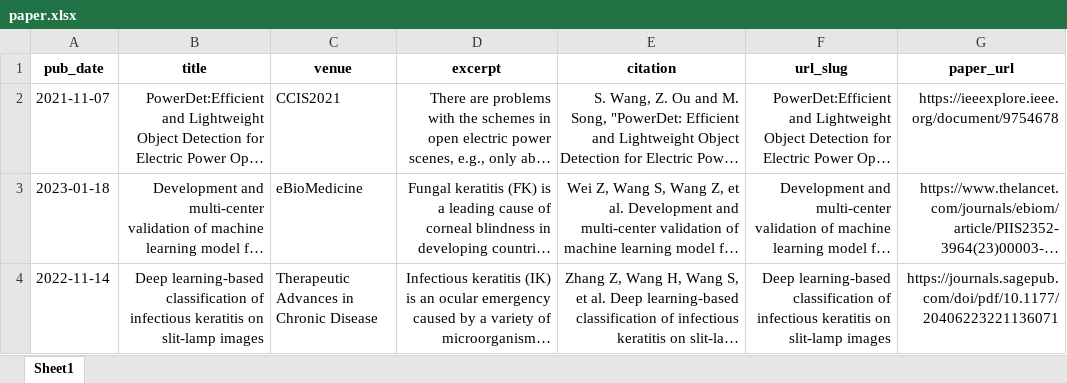
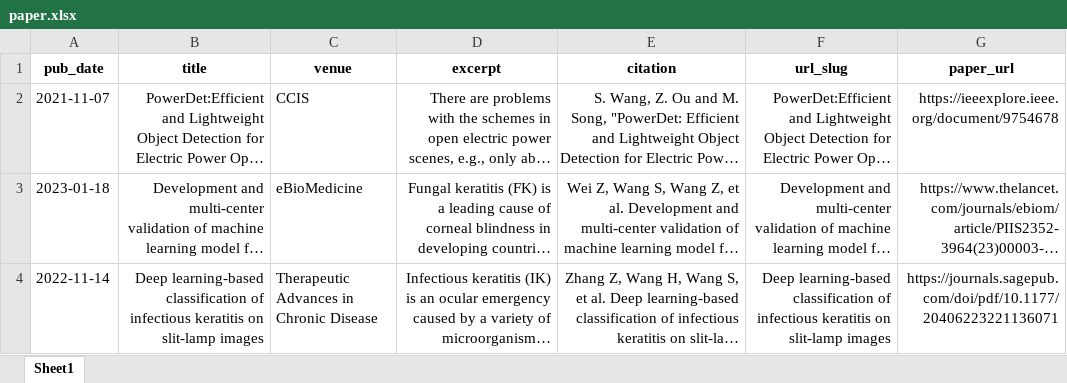
Before and after one commit to genggng/genggng.github.io, an Excel workbook: markdown_generator/paper.xlsx, sheet Sheet1, drawn as a sheet; long unchanged cells end in …; values as stored, in another font and other column widths than the file's, no borders; the diff names each change by its address in the sheet, - before the commit and + after, or states it on an @@ line.

```diff
--- a/markdown_generator/paper.xlsx (sheet Sheet1)
+++ b/markdown_generator/paper.xlsx (sheet Sheet1)
-C2 (venue): CCIS2021
+C2 (venue): CCIS
```
Also changed, not shown: 2 other files.
